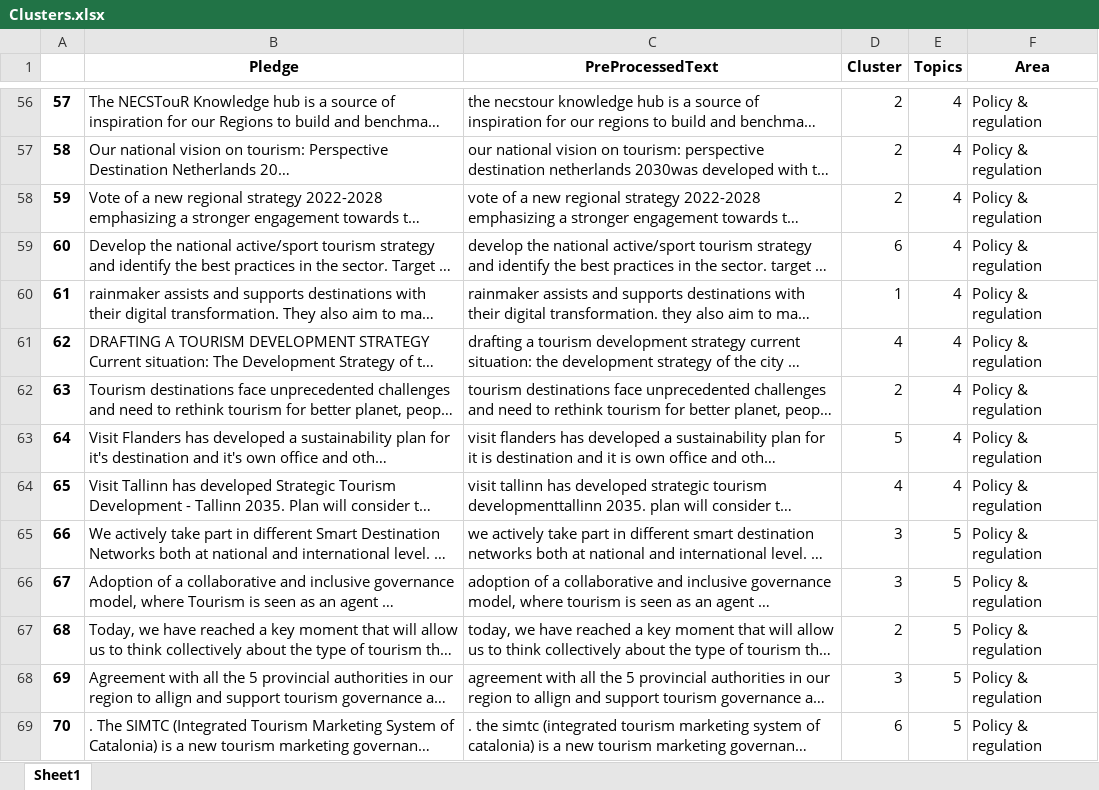
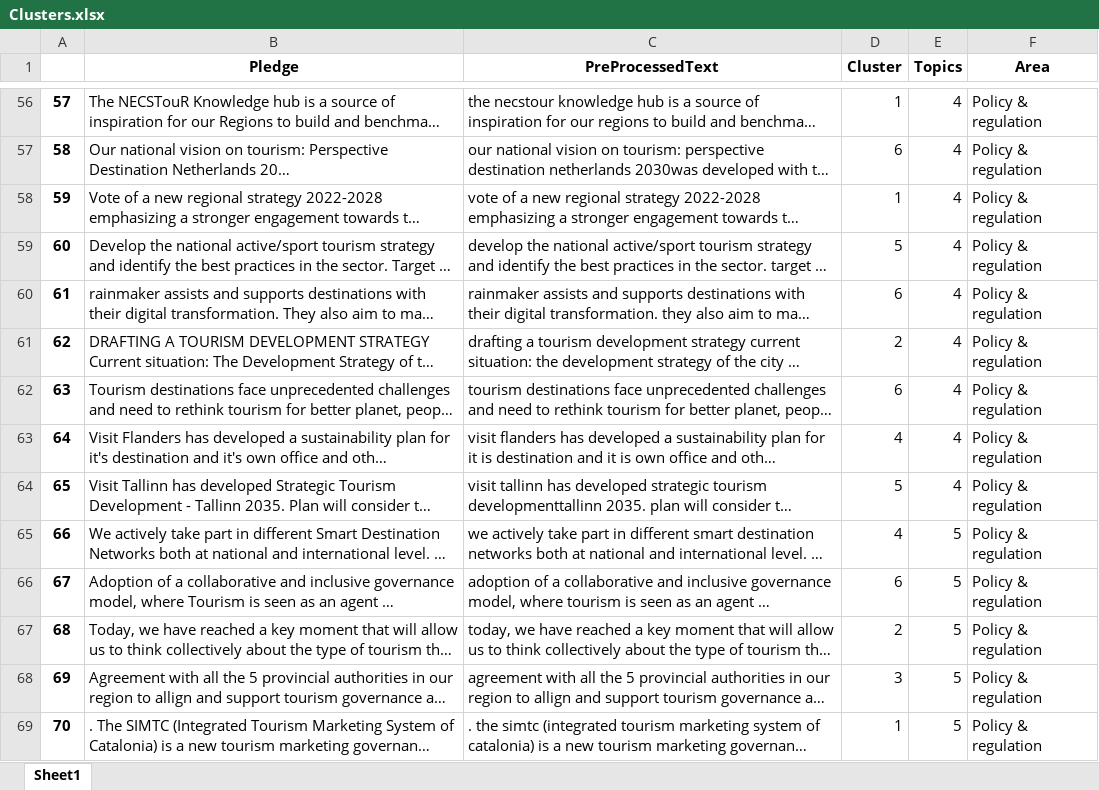
Before and after one commit to SEMICeu/LLM-for-Tourism, an Excel workbook: Clustering/OutputFiles/Clusters.xlsx, sheet Sheet1, drawn as a sheet; only a part is shown, gaps mark what is left out; long unchanged cells end in …; values as stored, in another font and other column widths than the file's, no borders; the diff covers the shown part only; the diff names each change by its address in the sheet, - before the commit and + after, or states it on an @@ line.

Commit message:
Clustering with LLM

```diff
--- a/Clustering/OutputFiles/Clusters.xlsx (sheet Sheet1)
+++ b/Clustering/OutputFiles/Clusters.xlsx (sheet Sheet1)
-D56 (Cluster): 2
+D56 (Cluster): 1
-D57 (Cluster): 2
+D57 (Cluster): 6
-D58 (Cluster): 2
+D58 (Cluster): 1
-D59 (Cluster): 6
+D59 (Cluster): 5
-D60 (Cluster): 1
+D60 (Cluster): 6
-D61 (Cluster): 4
+D61 (Cluster): 2
-D62 (Cluster): 2
+D62 (Cluster): 6
-D63 (Cluster): 5
+D63 (Cluster): 4
-D64 (Cluster): 4
+D64 (Cluster): 5
-D65 (Cluster): 3
+D65 (Cluster): 4
-D66 (Cluster): 3
+D66 (Cluster): 6
-D69 (Cluster): 6
+D69 (Cluster): 1
```
Also changed, not shown: 297 edited cells elsewhere in this sheet, 10 other files.
